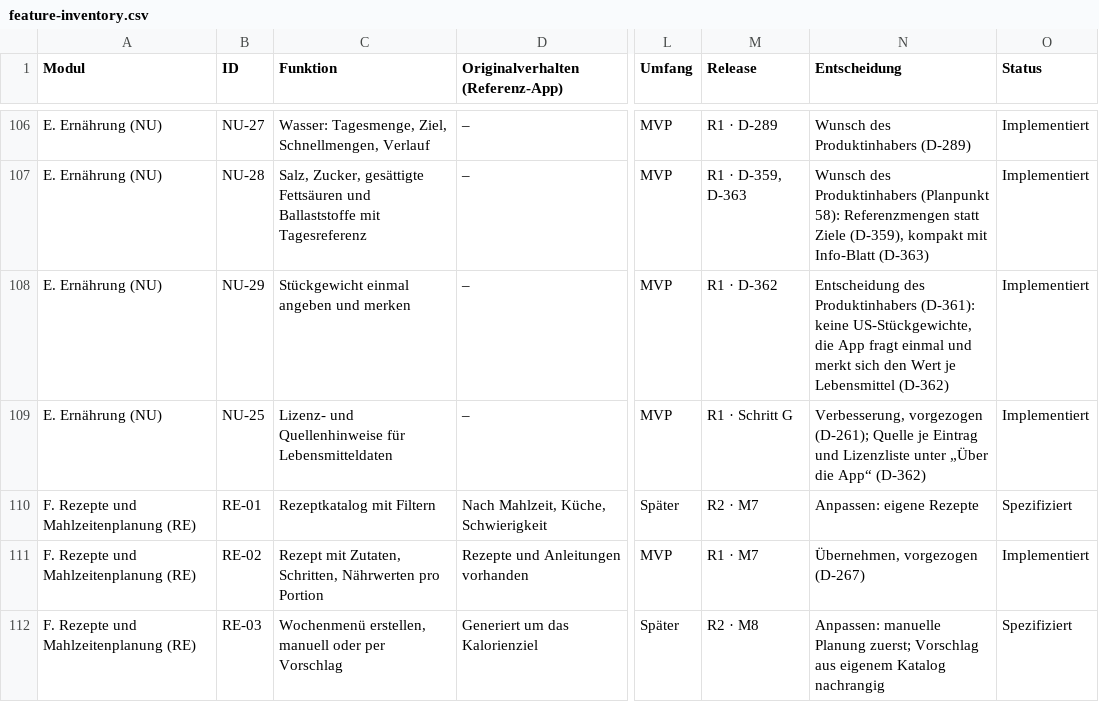
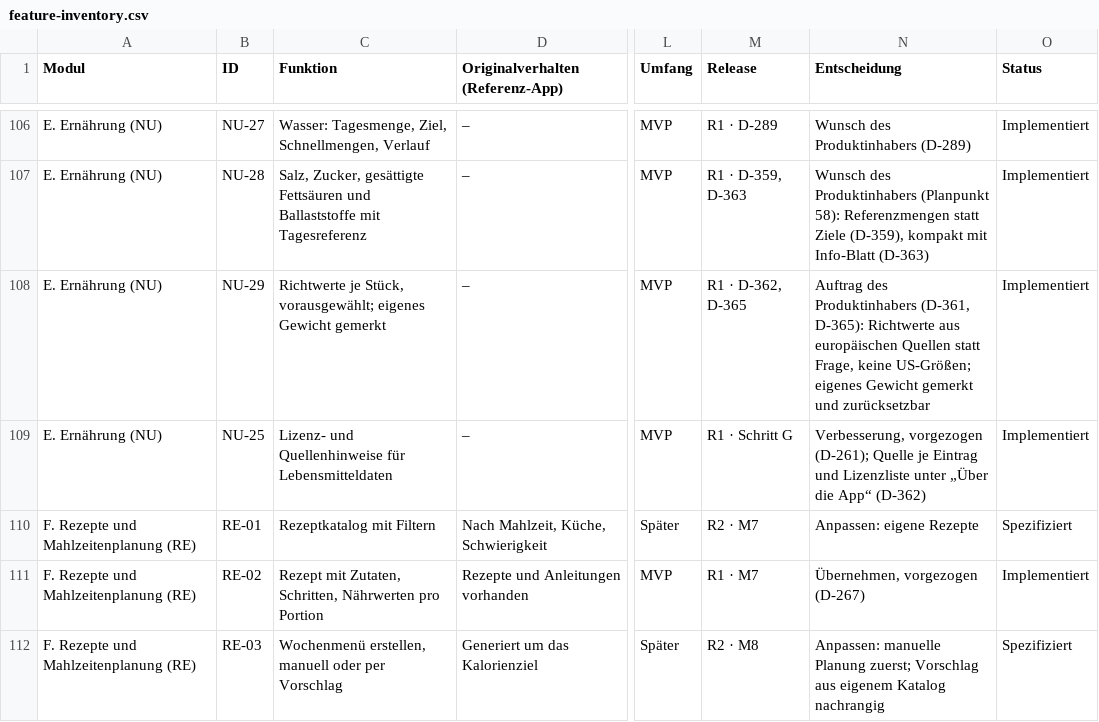
Before and after one commit to darad11/fitness-app, a CSV file: docs/feature-inventory.csv, drawn as a sheet; only a part is shown, gaps mark what is left out; the diff names each change by its address in the sheet, - before the commit and + after, or states it on an @@ line.

```diff
--- a/docs/feature-inventory.csv
+++ b/docs/feature-inventory.csv
-C108 (Funktion): Stückgewicht einmal angeben und merken
+C108 (Funktion): Richtwerte je Stück, vorausgewählt; eigenes Gewicht gemerkt
-M108 (Release): R1 · D-362
+M108 (Release): R1 · D-362, D-365
-N108 (Entscheidung): Entscheidung des Produktinhabers (D-361): keine US-Stückgewichte, die App fragt einmal und merkt sich den Wert je Lebensmittel (D-362)
+N108 (Entscheidung): Auftrag des Produktinhabers (D-361, D-365): Richtwerte aus europäischen Quellen statt Frage, keine US-Größen; eigenes Gewicht gemerkt und zurücksetzbar
```
Also changed, not shown: docs/lebensmittel-auswahl.csv, 26 other files.
